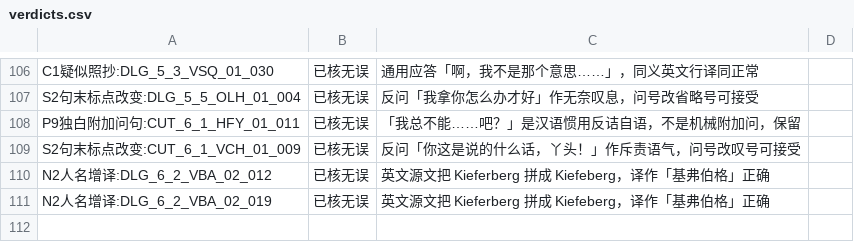
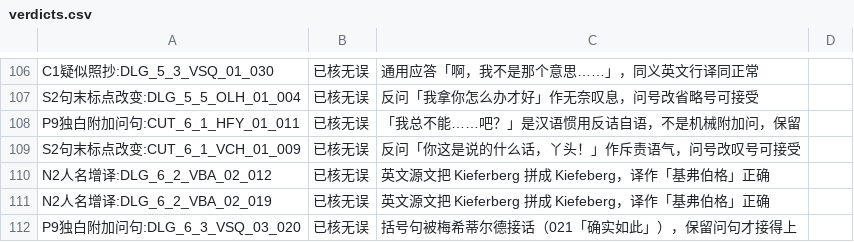
Before and after one commit to xiayiyi0/LittleGoodyTwoShoes-Simplified-Chinese, a CSV file: review/precheck/verdicts.csv, drawn as a sheet; only a part is shown, gaps mark what is left out; the diff names each change by its address in the sheet, - before the commit and + after, or states it on an @@ line.

```diff
--- a/review/precheck/verdicts.csv
+++ b/review/precheck/verdicts.csv
+row 112: P9独白附加问句:DLG_6_3_VSQ_03_020 | 已核无误 | 括号句被梅希蒂尔德接话（021「确实如此」），保留问句才接得上
```
Also changed, not shown: review/minor.csv, review/precheck/candidates.csv, 25 other files.
